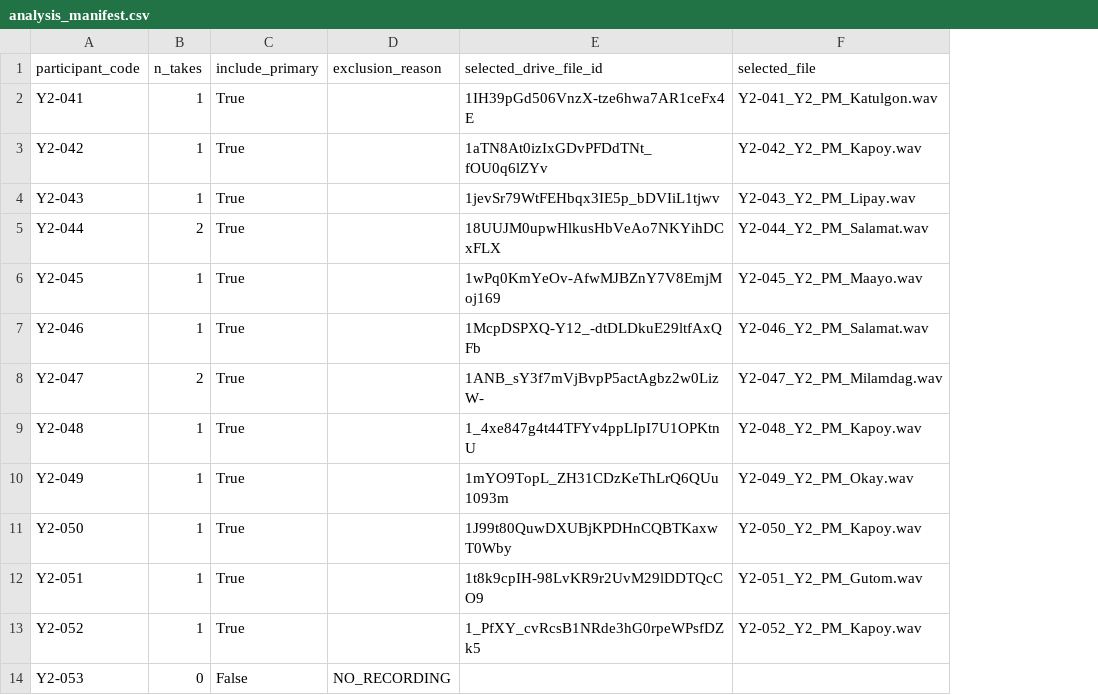
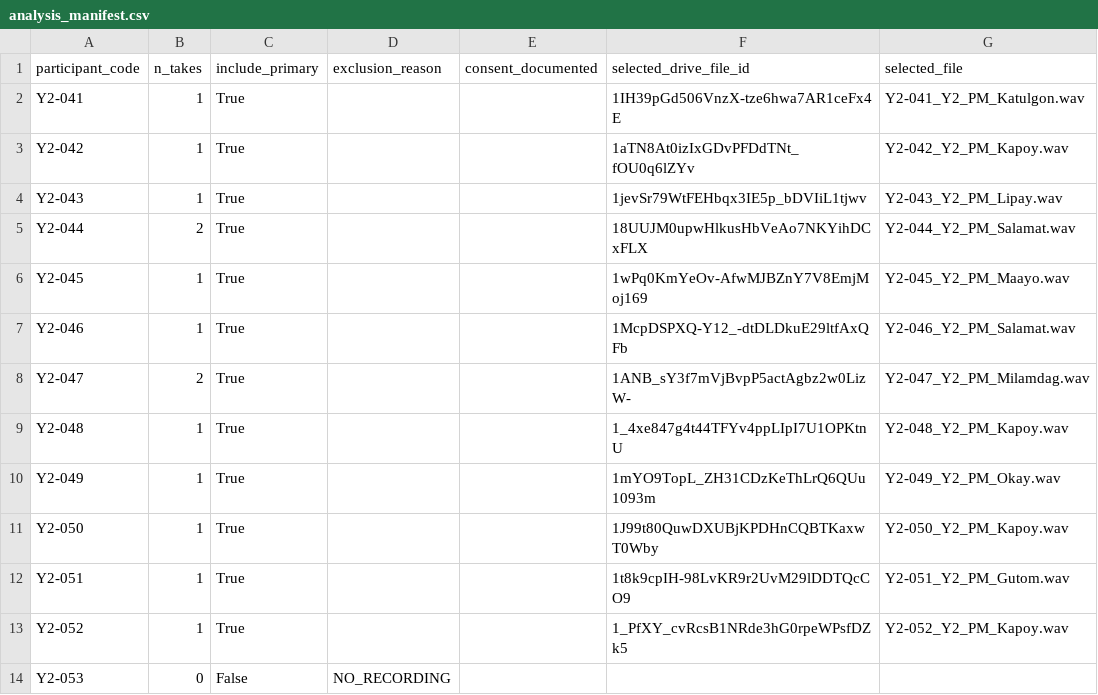
Before and after one commit to everyonehatesralph/AC_miniproject, a CSV file: data/analysis_manifest.csv, drawn as a sheet; only a part is shown; the diff names each change by its address in the sheet, - before the commit and + after, or states it on an @@ line.

```diff
--- a/data/analysis_manifest.csv
+++ b/data/analysis_manifest.csv
+column E (consent_documented), empty
```
Also changed, not shown: reports/audio_quality_table.csv, reports/deliverable_status_matrix.csv, 54 other files.
